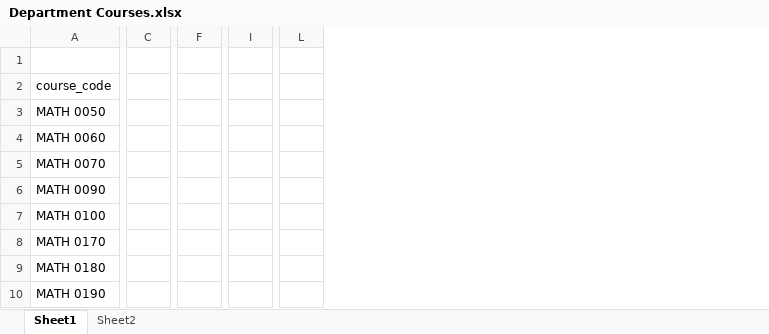
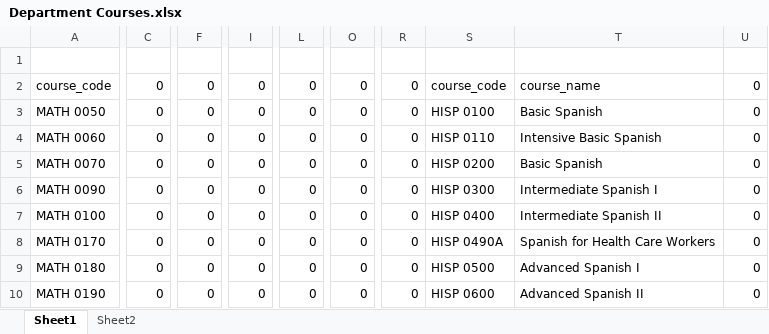
Before and after one commit to RichardHHill/course_planner, an Excel workbook: data/provided/Department Courses.xlsx, sheet Sheet1, drawn as a sheet; only a part is shown, gaps mark what is left out; values as stored, in another font and other column widths than the file's, no borders; removed rows and columns are numbered as before the commit, all else as after; the diff covers the shown part only; the diff names each change by its address in the sheet, - before the commit and + after, or states it on an @@ line.

Commit message:
Added department

```diff
--- a/data/provided/Department Courses.xlsx (sheet Sheet1)
+++ b/data/provided/Department Courses.xlsx (sheet Sheet1)
-column C, empty
+column C, rows 2-10: all 0
-column F, empty
+column F, rows 2-10: all 0
-column I, empty
+column I, rows 2-10: all 0
-column L, empty
+column L, rows 2-10: all 0
+column O, rows 2-10: all 0
+column R, rows 2-10: all 0
+column S, rows 2-10: course_code | HISP 0100 | HISP 0110 | HISP 0200 | HISP 0300 | HISP 0400 | HISP 0490A | HISP 0500 | HISP 0600
+column T, rows 2-10: course_name | Basic Spanish | Intensive Basic Spanish | Basic Spanish | Intermediate Spanish I | Intermediate Spanish II | Spanish for Health Care Workers | Advanced Spanish I | Advanced Spanish II
+column U, rows 2-10: all 0
```
Also changed, not shown: 1 removed column elsewhere in this sheet, 2 other files.
